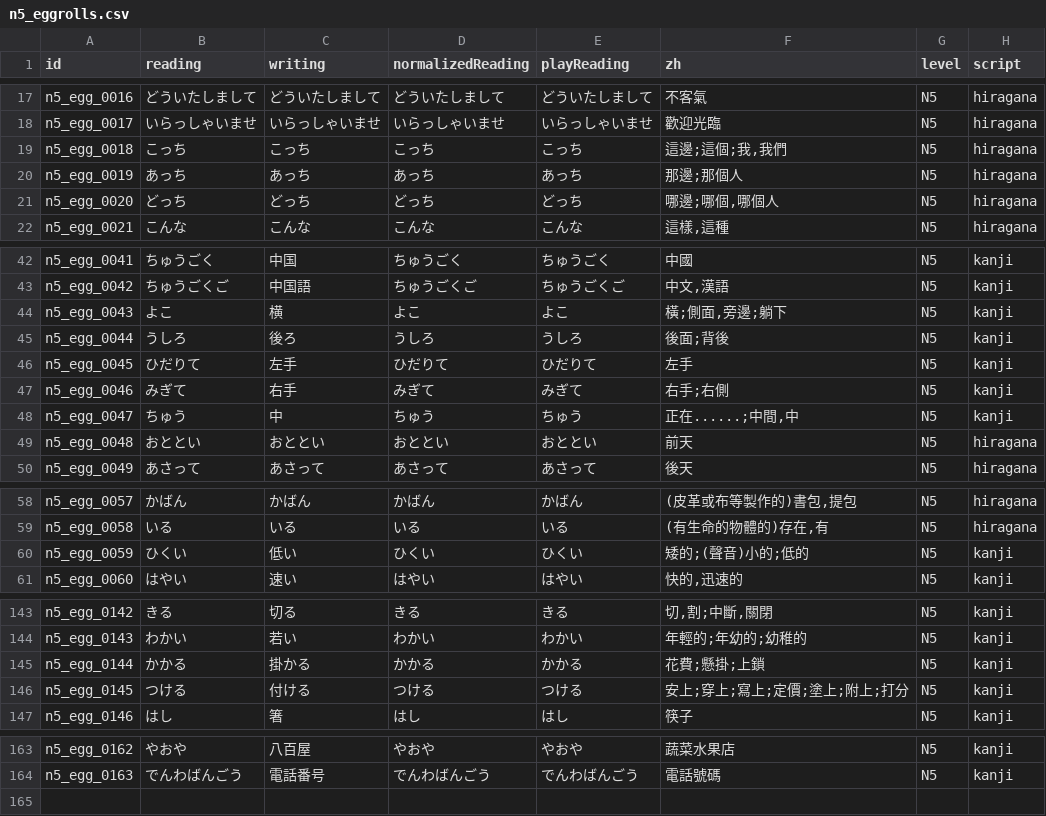
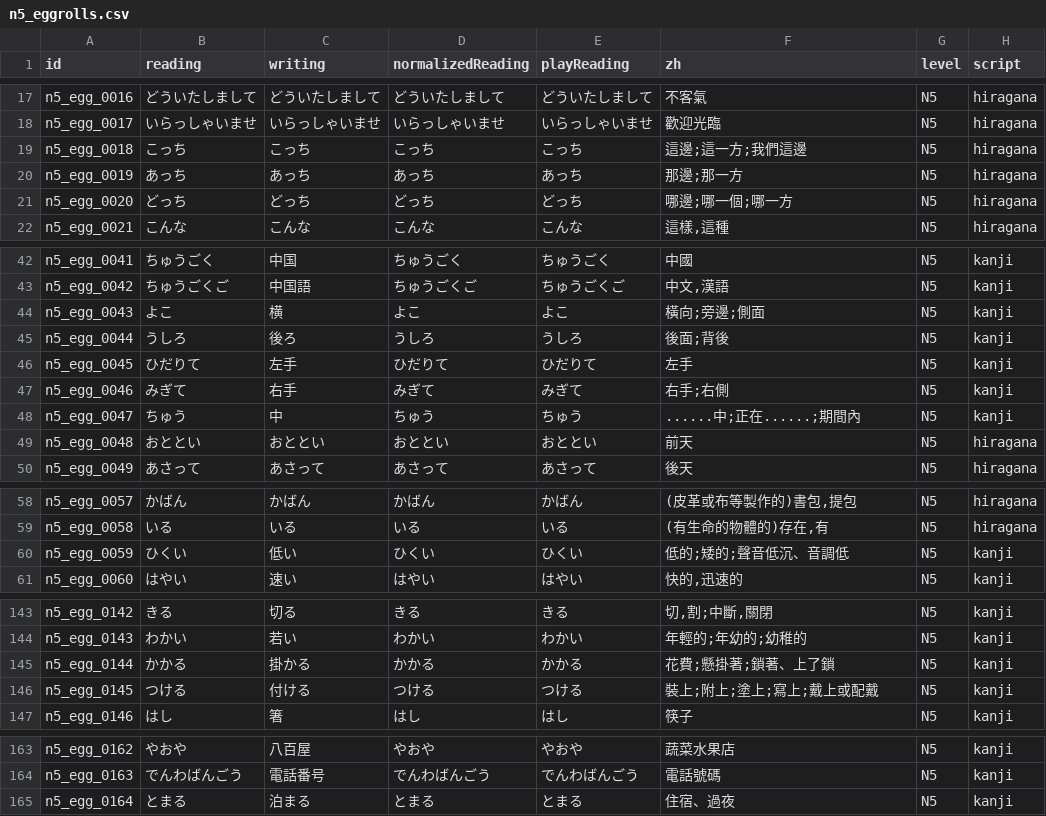
Before and after one commit to kcwang-fa/fat_shiba, a CSV file: tools/dictionary/sources/words/n5_eggrolls.csv, drawn as a sheet; only a part is shown, gaps mark what is left out; the diff covers the shown part only.

```diff
--- a/tools/dictionary/sources/words/n5_eggrolls.csv
+++ b/tools/dictionary/sources/words/n5_eggrolls.csv
@@ -18,5 +18,5 @@ n5_egg_0016,どういたしまして,どういたしまして,どういたしま
 n5_egg_0017,いらっしゃいませ,いらっしゃいませ,いらっしゃいませ,いらっしゃいませ,歡迎光臨,N5,hiragana
-n5_egg_0018,こっち,こっち,こっち,こっち,"這邊;這個;我,我們",N5,hiragana
-n5_egg_0019,あっち,あっち,あっち,あっち,那邊;那個人,N5,hiragana
-n5_egg_0020,どっち,どっち,どっち,どっち,"哪邊;哪個,哪個人",N5,hiragana
+n5_egg_0018,こっち,こっち,こっち,こっち,這邊;這一方;我們這邊,N5,hiragana
+n5_egg_0019,あっち,あっち,あっち,あっち,那邊;那一方,N5,hiragana
+n5_egg_0020,どっち,どっち,どっち,どっち,哪邊;哪一個;哪一方,N5,hiragana
 n5_egg_0021,こんな,こんな,こんな,こんな,"這樣,這種",N5,hiragana
@@ -43,3 +43,3 @@ n5_egg_0041,ちゅうごく,中国,ちゅうごく,ちゅうごく,中國,N5,kan
 n5_egg_0042,ちゅうごくご,中国語,ちゅうごくご,ちゅうごくご,"中文,漢語",N5,kanji
-n5_egg_0043,よこ,横,よこ,よこ,"橫;側面,旁邊;躺下",N5,kanji
+n5_egg_0043,よこ,横,よこ,よこ,橫向;旁邊;側面,N5,kanji
 n5_egg_0044,うしろ,後ろ,うしろ,うしろ,後面;背後,N5,kanji
@@ -47,3 +47,3 @@ n5_egg_0045,ひだりて,左手,ひだりて,ひだりて,左手,N5,kanji
 n5_egg_0046,みぎて,右手,みぎて,みぎて,右手;右側,N5,kanji
-n5_egg_0047,ちゅう,中,ちゅう,ちゅう,"正在......;中間,中",N5,kanji
+n5_egg_0047,ちゅう,中,ちゅう,ちゅう,......中;正在......;期間內,N5,kanji
 n5_egg_0048,おととい,おととい,おととい,おととい,前天,N5,hiragana
@@ -59,3 +59,3 @@ n5_egg_0057,かばん,かばん,かばん,かばん,"(皮革或布等製作的)
 n5_egg_0058,いる,いる,いる,いる,"(有生命的物體的)存在,有",N5,hiragana
-n5_egg_0059,ひくい,低い,ひくい,ひくい,矮的;(聲音)小的;低的,N5,kanji
+n5_egg_0059,ひくい,低い,ひくい,ひくい,低的;矮的;聲音低沉、音調低,N5,kanji
 n5_egg_0060,はやい,速い,はやい,はやい,"快的,迅速的",N5,kanji
@@ -144,4 +144,4 @@ n5_egg_0142,きる,切る,きる,きる,"切,割;中斷,關閉",N5,kanji
 n5_egg_0143,わかい,若い,わかい,わかい,年輕的;年幼的;幼稚的,N5,kanji
-n5_egg_0144,かかる,掛かる,かかる,かかる,花費;懸掛;上鎖,N5,kanji
-n5_egg_0145,つける,付ける,つける,つける,安上;穿上;寫上;定價;塗上;附上;打分,N5,kanji
+n5_egg_0144,かかる,掛かる,かかる,かかる,花費;懸掛著;鎖著、上了鎖,N5,kanji
+n5_egg_0145,つける,付ける,つける,つける,裝上;附上;塗上;寫上;戴上或配戴,N5,kanji
 n5_egg_0146,はし,箸,はし,はし,筷子,N5,kanji
@@ -164 +164,2 @@ n5_egg_0162,やおや,八百屋,やおや,やおや,蔬菜水果店,N5,kanji
 n5_egg_0163,でんわばんごう,電話番号,でんわばんごう,でんわばんごう,電話號碼,N5,kanji
+n5_egg_0164,とまる,泊まる,とまる,とまる,住宿、過夜,N5,kanji
```
Also changed, not shown: 2 edited cells elsewhere in this file, tools/dictionary/n2_examples.csv, tools/dictionary/n2_review.csv, 30 other files.
